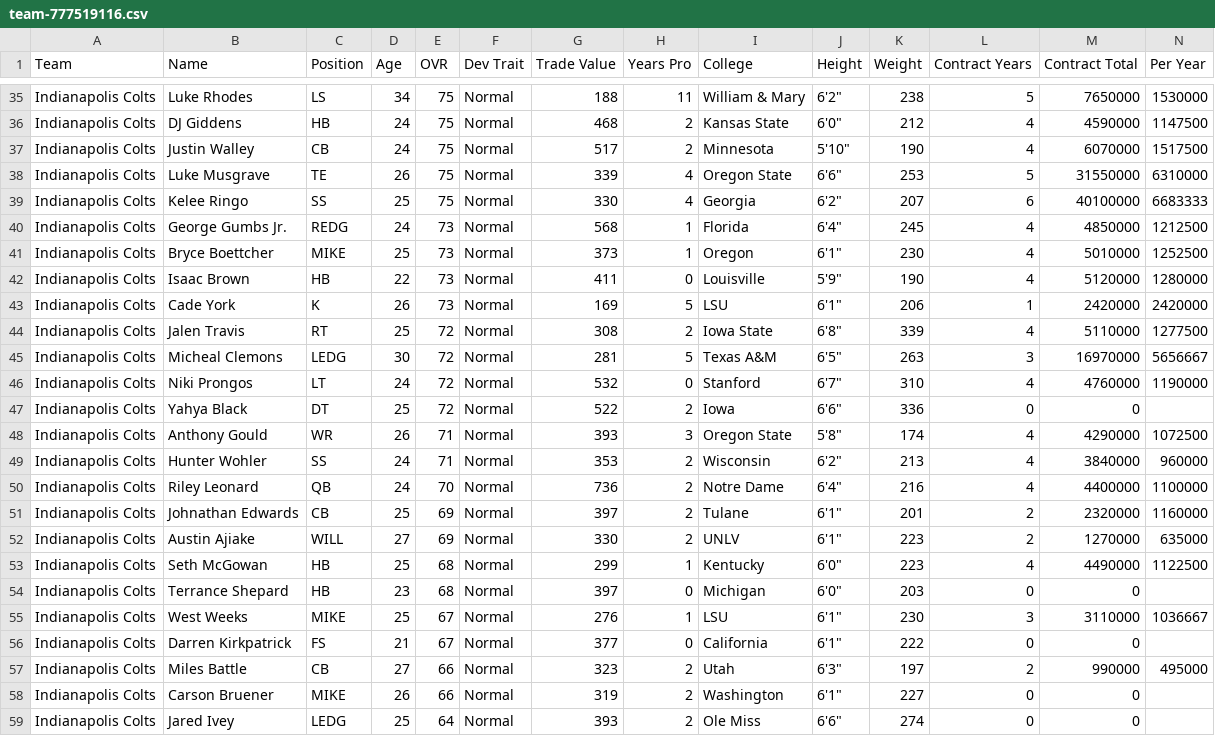
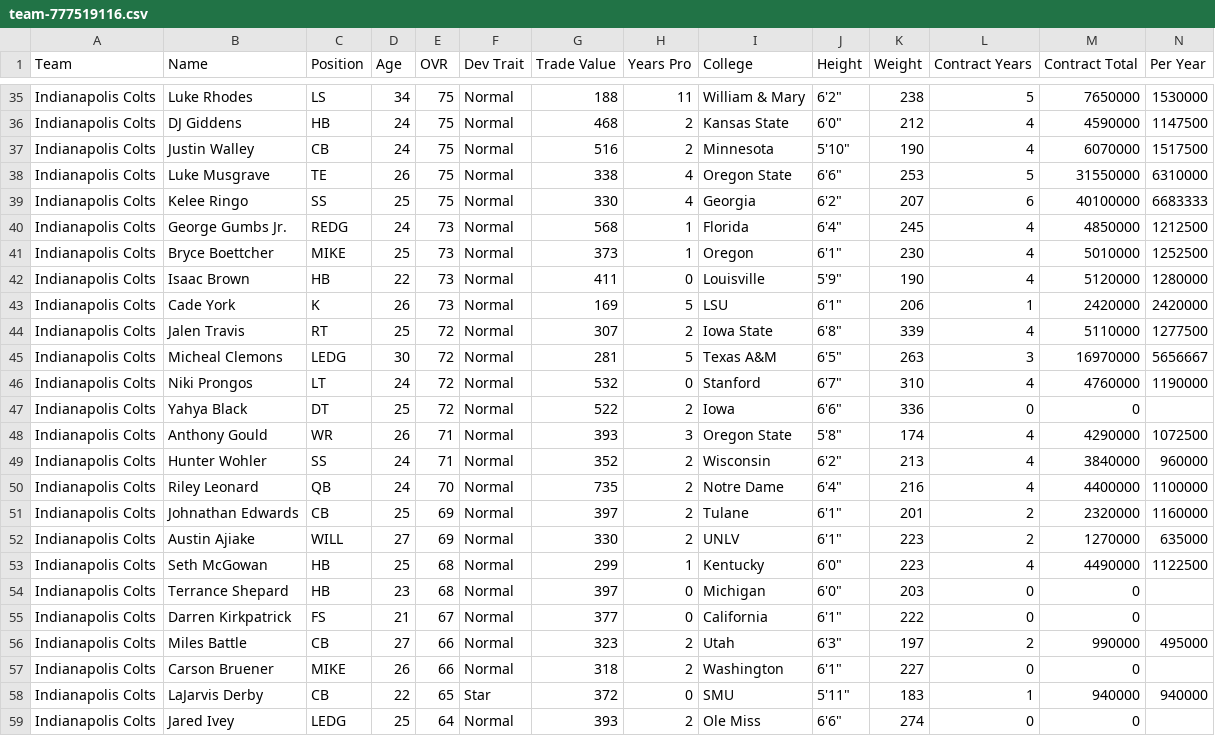
Before and after one commit to jm-27-league/jm-27-league.github.io, a CSV file: csv/team-777519116.csv, drawn as a sheet; only a part is shown, gaps mark what is left out; removed rows and columns are numbered as before the commit, all else as after; rows hold the shown columns only; the diff covers the shown part only; the diff names each change by its address in the sheet, - before the commit and + after, or states it on an @@ line.

```diff
--- a/csv/team-777519116.csv
+++ b/csv/team-777519116.csv
-G37 (Trade Value): 517
+G37 (Trade Value): 516
-G38 (Trade Value): 339
+G38 (Trade Value): 338
-G44 (Trade Value): 308
+G44 (Trade Value): 307
-G49 (Trade Value): 353
+G49 (Trade Value): 352
-G50 (Trade Value): 736
+G50 (Trade Value): 735
-row 55: Indianapolis Colts | West Weeks | MIKE | 25 | 67 | Normal | 276 | 1 | LSU | 6'1" | 230 | 3 | 3110000 | 1036667
-G57 (Trade Value): 319
+G57 (Trade Value): 318
+row 58: Indianapolis Colts | LaJarvis Derby | CB | 22 | 65 | Star | 372 | 0 | SMU | 5'11" | 183 | 1 | 940000 | 940000
```
Also changed, not shown: 12 edited cells elsewhere in this file, csv/all-players.csv, csv/team-777519104.csv, 34 other files.
